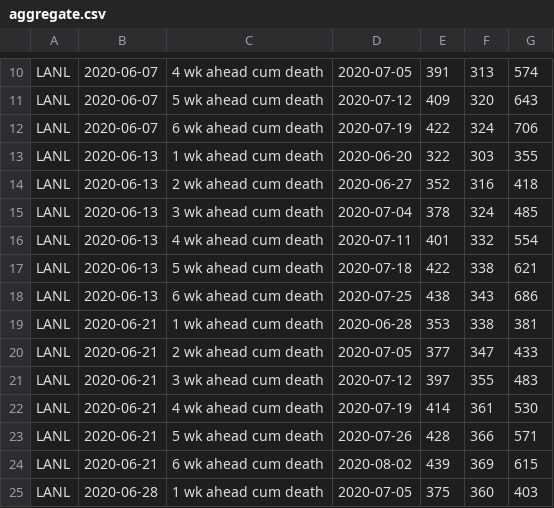
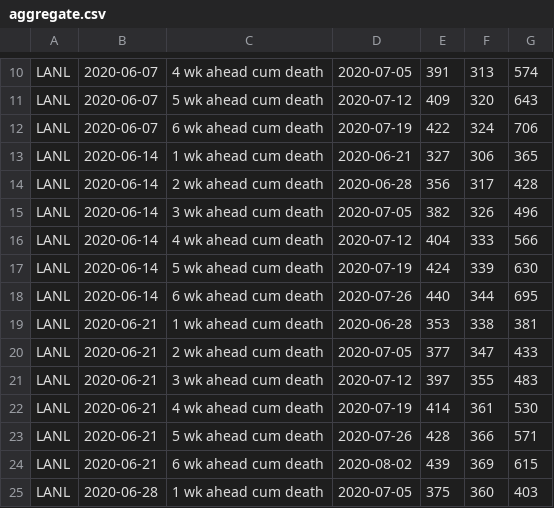
Before and after one commit to nitromannitol/nitromannitol.github.io, a CSV file: cdc_like_kuwait/forecasts/LANL/aggregate.csv, drawn as a sheet; only a part is shown, gaps mark what is left out.

```diff
--- a/cdc_like_kuwait/forecasts/LANL/aggregate.csv
+++ b/cdc_like_kuwait/forecasts/LANL/aggregate.csv
@@ -12,8 +12,8 @@ LANL,2020-06-07,5 wk ahead cum death,2020-07-12,409,320,643
 LANL,2020-06-07,6 wk ahead cum death,2020-07-19,422,324,706
-LANL,2020-06-13,1 wk ahead cum death,2020-06-20,322,303,355
-LANL,2020-06-13,2 wk ahead cum death,2020-06-27,352,316,418
-LANL,2020-06-13,3 wk ahead cum death,2020-07-04,378,324,485
-LANL,2020-06-13,4 wk ahead cum death,2020-07-11,401,332,554
-LANL,2020-06-13,5 wk ahead cum death,2020-07-18,422,338,621
-LANL,2020-06-13,6 wk ahead cum death,2020-07-25,438,343,686
+LANL,2020-06-14,1 wk ahead cum death,2020-06-21,327,306,365
+LANL,2020-06-14,2 wk ahead cum death,2020-06-28,356,317,428
+LANL,2020-06-14,3 wk ahead cum death,2020-07-05,382,326,496
+LANL,2020-06-14,4 wk ahead cum death,2020-07-12,404,333,566
+LANL,2020-06-14,5 wk ahead cum death,2020-07-19,424,339,630
+LANL,2020-06-14,6 wk ahead cum death,2020-07-26,440,344,695
 LANL,2020-06-21,1 wk ahead cum death,2020-06-28,353,338,381
```
Also changed, not shown: cdc_like_kuwait/model_forecasts.csv, cdc_like_kuwait/model_r.csv, 4 other files.
